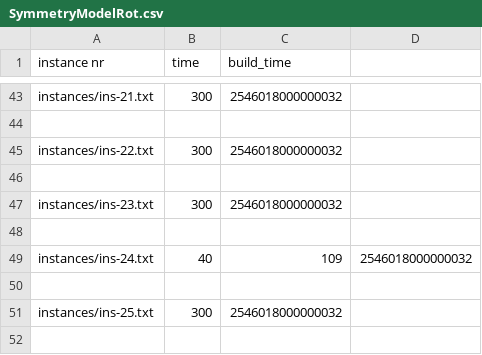
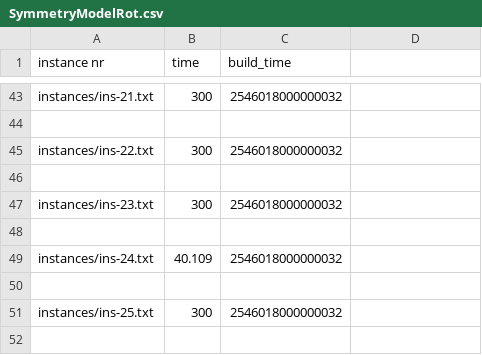
Before and after one commit to n28div/vlsi, a CSV file: csv/smt/SymmetryModelRot.csv, drawn as a sheet; only a part is shown, gaps mark what is left out.

```diff
--- a/csv/smt/SymmetryModelRot.csv
+++ b/csv/smt/SymmetryModelRot.csv
@@ -48,3 +48,3 @@ instances/ins-23.txt,300,2546018000000032
 
-instances/ins-24.txt,40,109,2546018000000032
+instances/ins-24.txt,40.109,2546018000000032
 
```
Also changed, not shown: csv/smt/SymmetryModel.csv, 2 other files.
